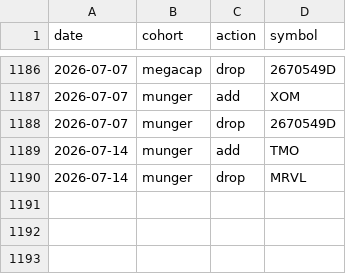
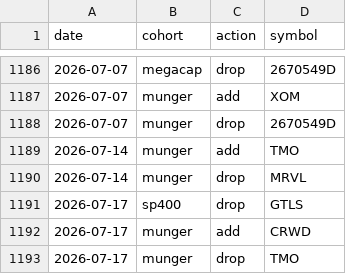
Before and after one commit to zacseidel/momentum9, a CSV file: data/universe/change_log.csv, drawn as a sheet; only a part is shown, gaps mark what is left out.

```diff
--- a/data/universe/change_log.csv
+++ b/data/universe/change_log.csv
@@ -1190 +1190,4 @@ date,cohort,action,symbol
 2026-07-14,munger,drop,MRVL
+2026-07-17,sp400,drop,GTLS
+2026-07-17,munger,add,CRWD
+2026-07-17,munger,drop,TMO
```
Also changed, not shown: data/option_log.csv, data/trade_log.csv, 10 other files.
